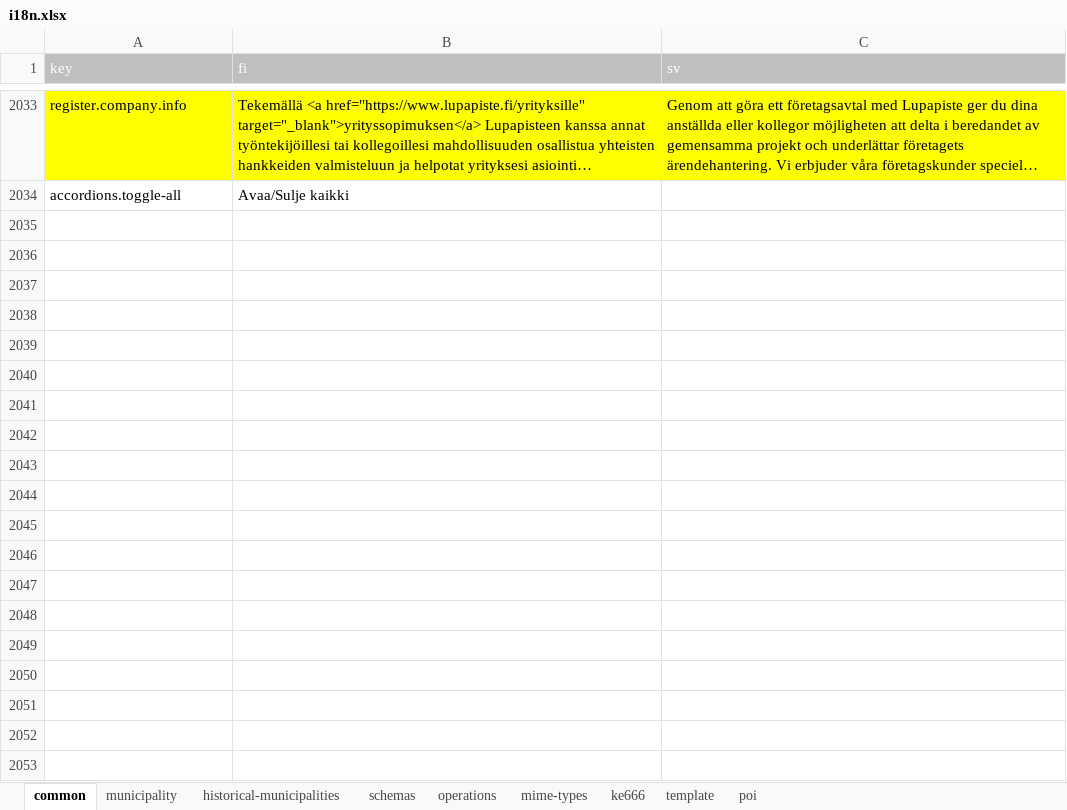
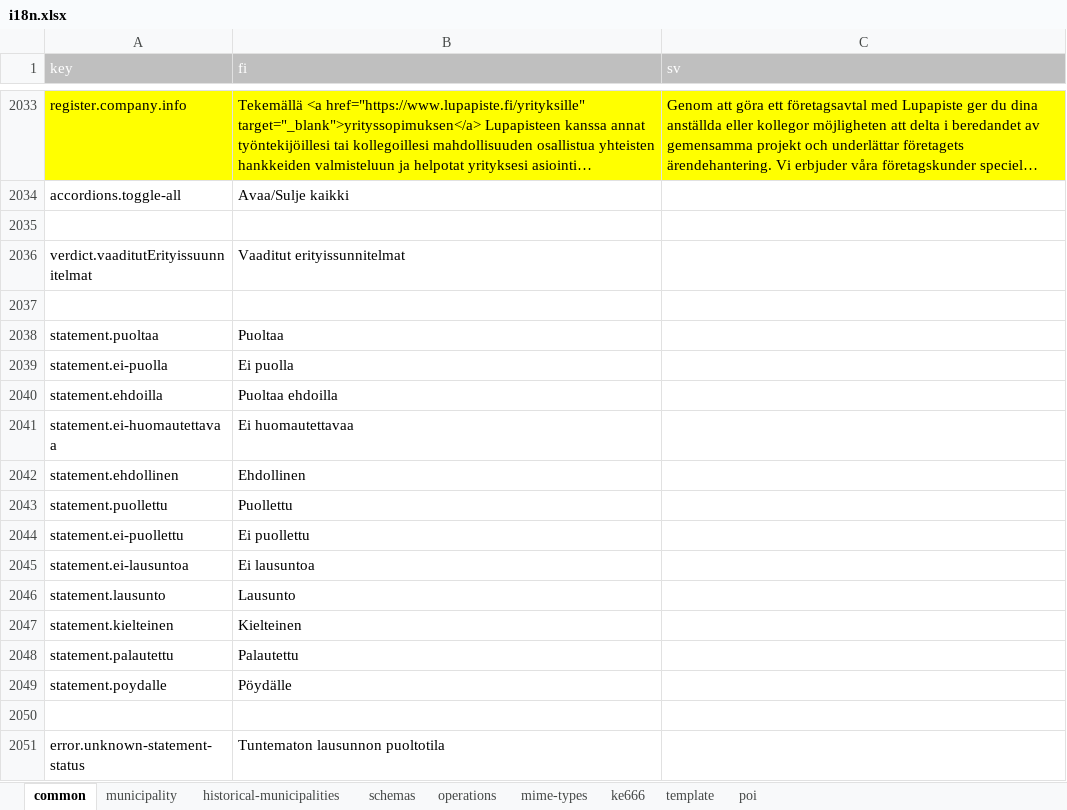
Before and after one commit to lupapiste/lupapiste, an Excel workbook: resources/i18n.xlsx, sheet common, drawn as a sheet; only a part is shown, gaps mark what is left out; long unchanged cells end in …; values as stored, in another font and other column widths than the file's, no borders; conditional formats not drawn; the diff names each change by its address in the sheet, - before the commit and + after, or states it on an @@ line.

Commit message:
txt 2 excel

```diff
--- a/resources/i18n.xlsx (sheet common)
+++ b/resources/i18n.xlsx (sheet common)
+row 2035: (empty)
+row 2036: verdict.vaaditutErityissuunnitelmat | Vaaditut erityissunnitelmat
+row 2037: (empty)
+row 2038: statement.puoltaa | Puoltaa
+row 2039: statement.ei-puolla | Ei puolla
+row 2040: statement.ehdoilla | Puoltaa ehdoilla
+row 2041: statement.ei-huomautettavaa | Ei huomautettavaa
+row 2042: statement.ehdollinen | Ehdollinen
+row 2043: statement.puollettu | Puollettu
+row 2044: statement.ei-puollettu | Ei puollettu
+row 2045: statement.ei-lausuntoa | Ei lausuntoa
+row 2046: statement.lausunto | Lausunto
+row 2047: statement.kielteinen | Kielteinen
+row 2048: statement.palautettu | Palautettu
+row 2049: statement.poydalle | Pöydälle
+row 2050: (empty)
+row 2051: error.unknown-statement-status | Tuntematon lausunnon puoltotila
```
Also changed, not shown: 1 other file.
